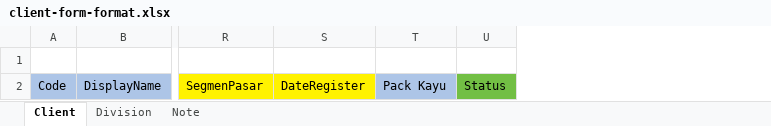
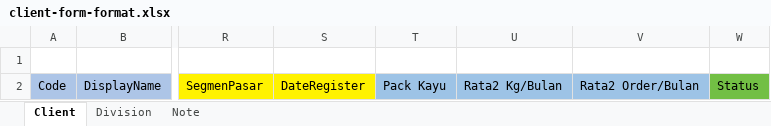
Before and after one commit to AndriIstiawan/laravel-erp, an Excel workbook: storage/exports/client-form-format.xlsx, sheet Client, drawn as a sheet; only a part is shown, gaps mark what is left out; values as stored, in another font and other column widths than the file's, no borders; the diff names each change by its address in the sheet, - before the commit and + after, or states it on an @@ line.

Commit message:
update import client

```diff
--- a/storage/exports/client-form-format.xlsx (sheet Client)
+++ b/storage/exports/client-form-format.xlsx (sheet Client)
+column U, row 2: Rata2 Kg/Bulan
+column V, row 2: Rata2 Order/Bulan
```
Also changed, not shown: 1 other file.
